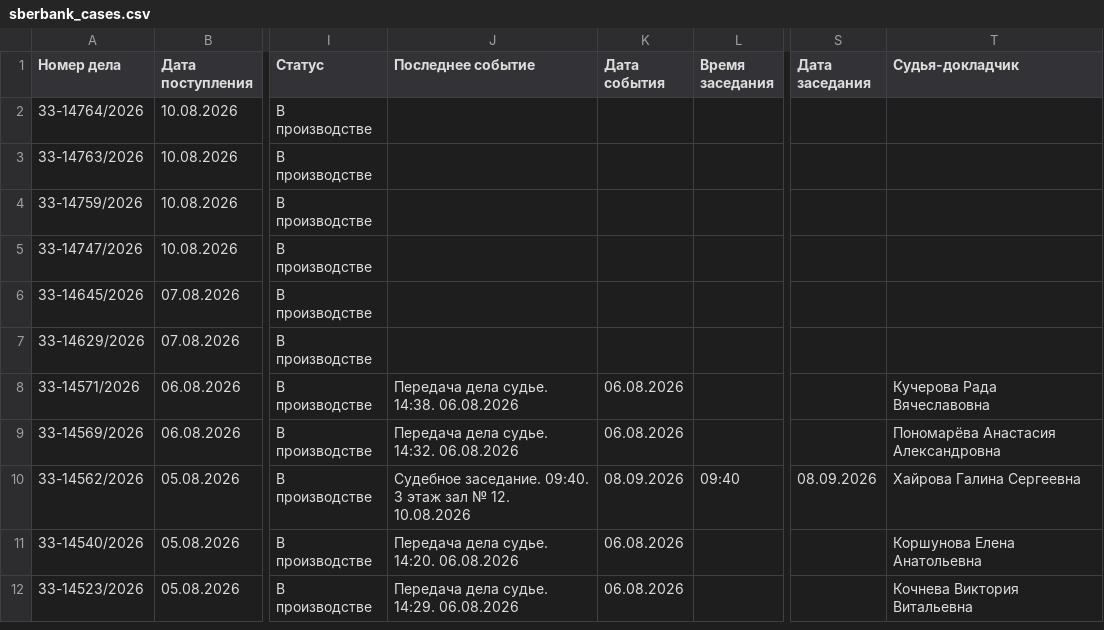
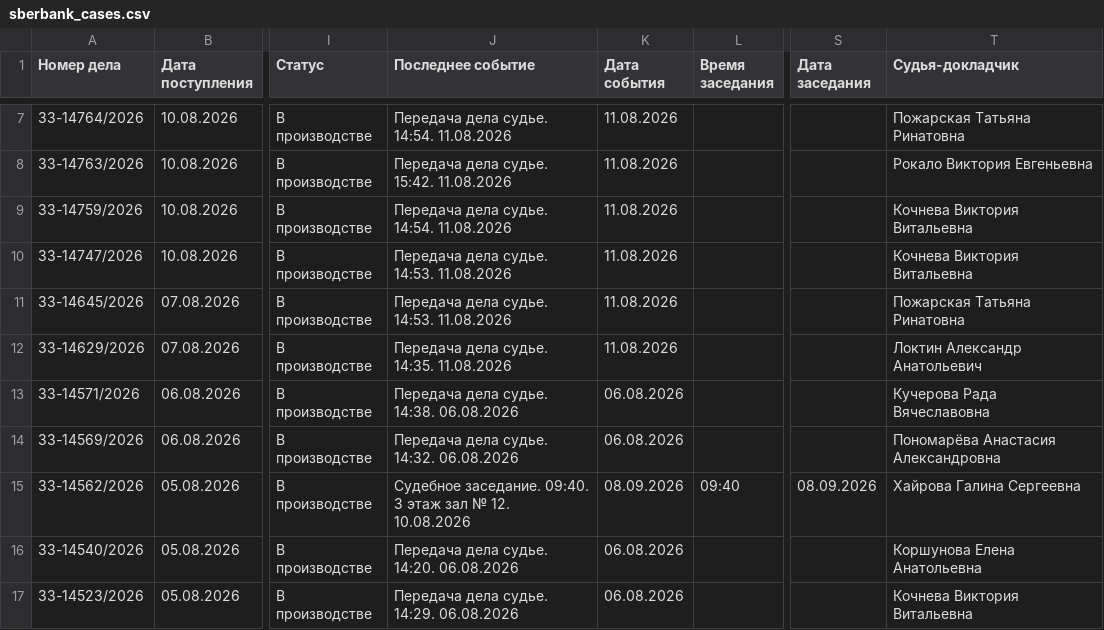
Before and after one commit to SelivanovAS/dashboard-ural, a CSV file: data/sberbank_cases.csv, drawn as a sheet; only a part is shown, gaps mark what is left out; addresses are those after the commit; the diff covers the shown part only; the diff names each change by its address in the sheet, - before the commit and + after, or states it on an @@ line.

```diff
--- a/data/sberbank_cases.csv
+++ b/data/sberbank_cases.csv
-J7 (Последнее событие): (empty)
+J7 (Последнее событие): Передача дела судье. 14:54. 11.08.2026
-K7:K12 (Дата события): (empty)
+K7:K12 (Дата события): 11.08.2026
-T7 (Судья-докладчик): (empty)
+T7 (Судья-докладчик): Пожарская Татьяна Ринатовна
-J8 (Последнее событие): (empty)
+J8 (Последнее событие): Передача дела судье. 15:42. 11.08.2026
-T8 (Судья-докладчик): (empty)
+T8 (Судья-докладчик): Рокало Виктория Евгеньевна
-J9 (Последнее событие): (empty)
+J9 (Последнее событие): Передача дела судье. 14:54. 11.08.2026
-T9:T10 (Судья-докладчик): (empty)
+T9:T10 (Судья-докладчик): Кочнева Виктория Витальевна
-J10:J11 (Последнее событие): (empty)
+J10:J11 (Последнее событие): Передача дела судье. 14:53. 11.08.2026
-T11 (Судья-докладчик): (empty)
+T11 (Судья-докладчик): Пожарская Татьяна Ринатовна
-J12 (Последнее событие): (empty)
+J12 (Последнее событие): Передача дела судье. 14:35. 11.08.2026
-T12 (Судья-докладчик): (empty)
+T12 (Судья-докладчик): Локтин Александр Анатольевич
```
Also changed, not shown: 5 added rows and 16 edited cells elsewhere in this file, 8 other files.
